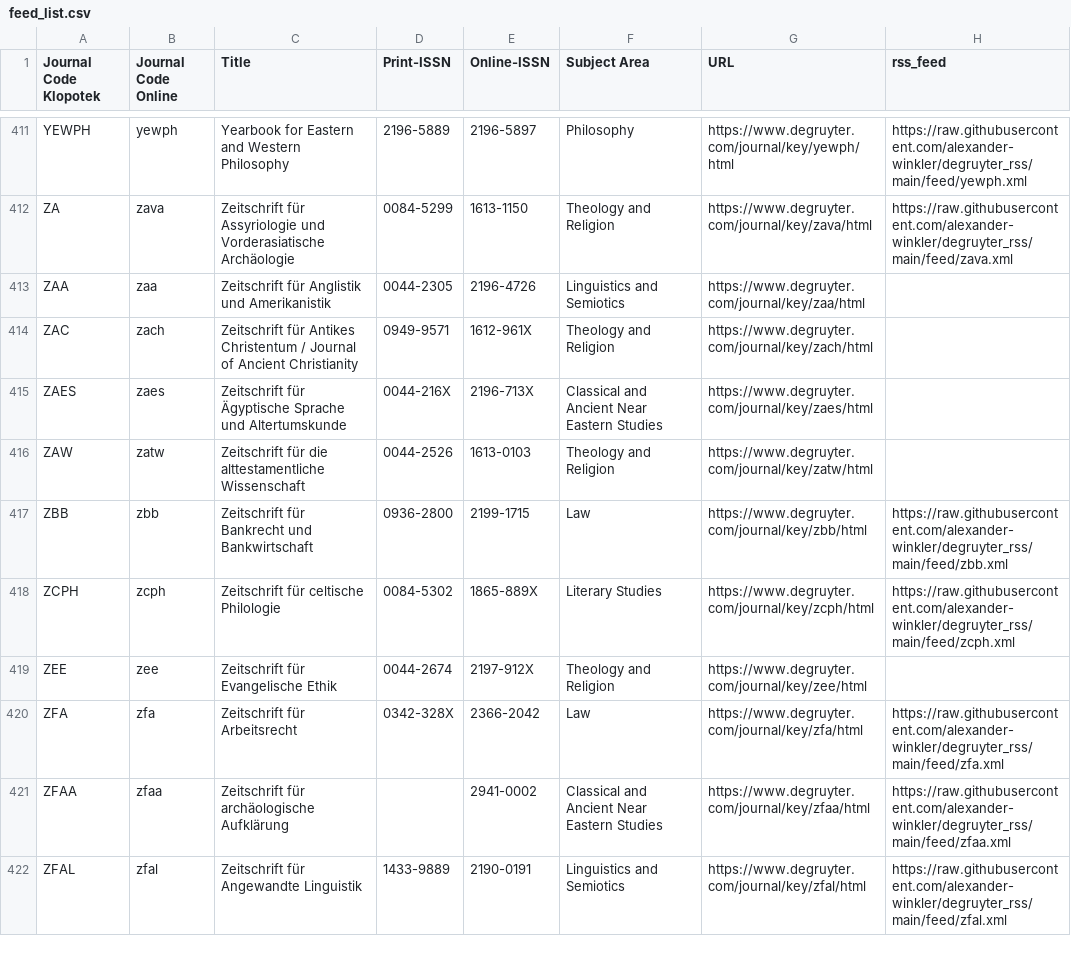
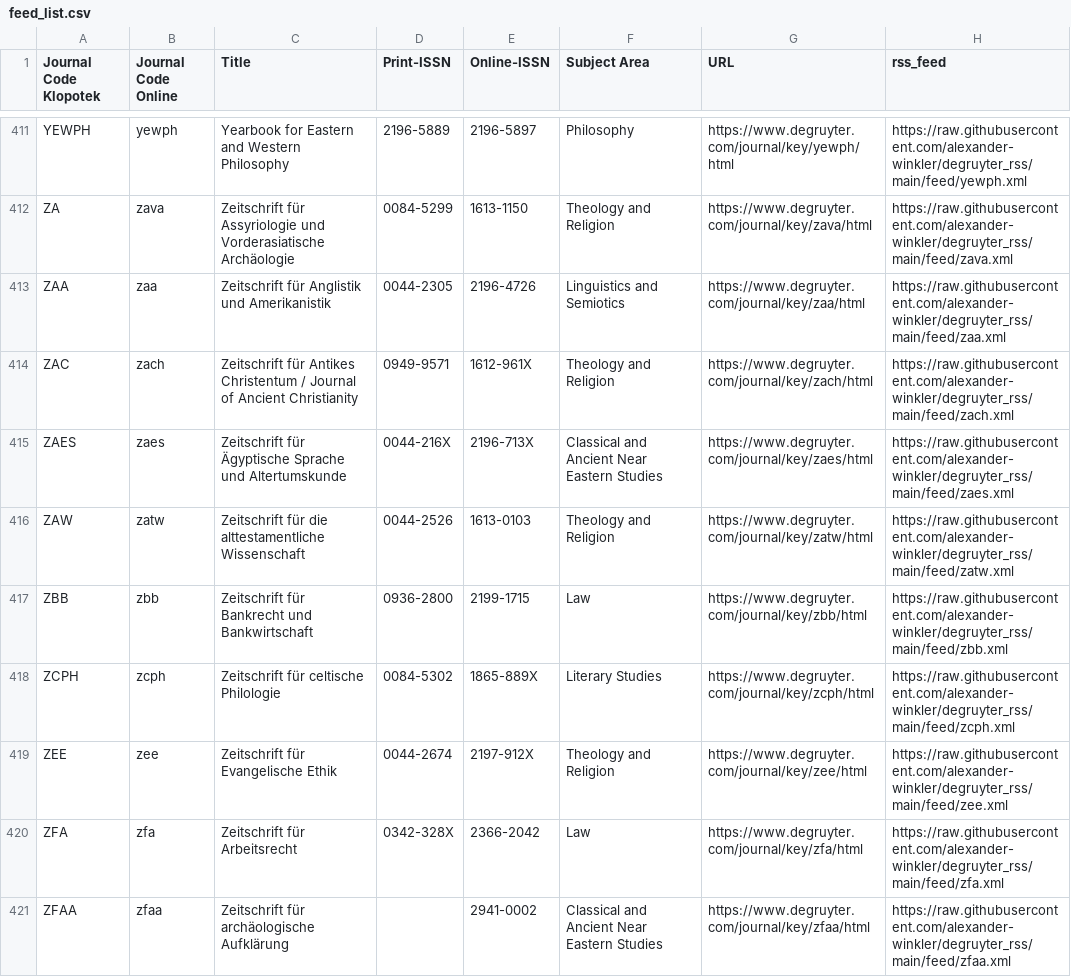
Before and after one commit to alexander-winkler/degruyter_rss, a CSV file: feed_list.csv, drawn as a sheet; only a part is shown, gaps mark what is left out; the shorter side is filled out with more unchanged rows.

```diff
--- a/feed_list.csv
+++ b/feed_list.csv
@@ -412,9 +412,9 @@ YEWPH,yewph,Yearbook for Eastern and Western Philosophy,2196-5889,2196-5897,Phil
 ZA,zava,Zeitschrift für Assyriologie und Vorderasiatische Archäologie     ,0084-5299,1613-1150,Theology and Religion,https://www.degruyter.com/journal/key/zava/html,https://raw.githubusercontent.com/alexander-winkler/degruyter_rss/main/feed/zava.xml
-ZAA,zaa,Zeitschrift für Anglistik und Amerikanistik,0044-2305,2196-4726,Linguistics and Semiotics,https://www.degruyter.com/journal/key/zaa/html,
-ZAC,zach,Zeitschrift für Antikes Christentum / Journal of Ancient Christianity,0949-9571,1612-961X,Theology and Religion,https://www.degruyter.com/journal/key/zach/html,
-ZAES,zaes,Zeitschrift für Ägyptische Sprache und Altertumskunde,0044-216X,2196-713X,Classical and Ancient Near Eastern Studies,https://www.degruyter.com/journal/key/zaes/html,
-ZAW,zatw,Zeitschrift für die alttestamentliche Wissenschaft,0044-2526,1613-0103,Theology and Religion,https://www.degruyter.com/journal/key/zatw/html,
+ZAA,zaa,Zeitschrift für Anglistik und Amerikanistik,0044-2305,2196-4726,Linguistics and Semiotics,https://www.degruyter.com/journal/key/zaa/html,https://raw.githubusercontent.com/alexander-winkler/degruyter_rss/main/feed/zaa.xml
+ZAC,zach,Zeitschrift für Antikes Christentum / Journal of Ancient Christianity,0949-9571,1612-961X,Theology and Religion,https://www.degruyter.com/journal/key/zach/html,https://raw.githubusercontent.com/alexander-winkler/degruyter_rss/main/feed/zach.xml
+ZAES,zaes,Zeitschrift für Ägyptische Sprache und Altertumskunde,0044-216X,2196-713X,Classical and Ancient Near Eastern Studies,https://www.degruyter.com/journal/key/zaes/html,https://raw.githubusercontent.com/alexander-winkler/degruyter_rss/main/feed/zaes.xml
+ZAW,zatw,Zeitschrift für die alttestamentliche Wissenschaft,0044-2526,1613-0103,Theology and Religion,https://www.degruyter.com/journal/key/zatw/html,https://raw.githubusercontent.com/alexander-winkler/degruyter_rss/main/feed/zatw.xml
 ZBB,zbb,Zeitschrift für Bankrecht und Bankwirtschaft,0936-2800,2199-1715,Law ,https://www.degruyter.com/journal/key/zbb/html,https://raw.githubusercontent.com/alexander-winkler/degruyter_rss/main/feed/zbb.xml
 ZCPH,zcph,Zeitschrift für celtische Philologie,0084-5302,1865-889X,Literary Studies,https://www.degruyter.com/journal/key/zcph/html,https://raw.githubusercontent.com/alexander-winkler/degruyter_rss/main/feed/zcph.xml
-ZEE,zee,Zeitschrift für Evangelische Ethik,0044-2674,2197-912X,Theology and Religion,https://www.degruyter.com/journal/key/zee/html,
+ZEE,zee,Zeitschrift für Evangelische Ethik,0044-2674,2197-912X,Theology and Religion,https://www.degruyter.com/journal/key/zee/html,https://raw.githubusercontent.com/alexander-winkler/degruyter_rss/main/feed/zee.xml
 ZFA,zfa,Zeitschrift für Arbeitsrecht,0342-328X,2366-2042,Law ,https://www.degruyter.com/journal/key/zfa/html,https://raw.githubusercontent.com/alexander-winkler/degruyter_rss/main/feed/zfa.xml
```
Also changed, not shown: 7 other files.
